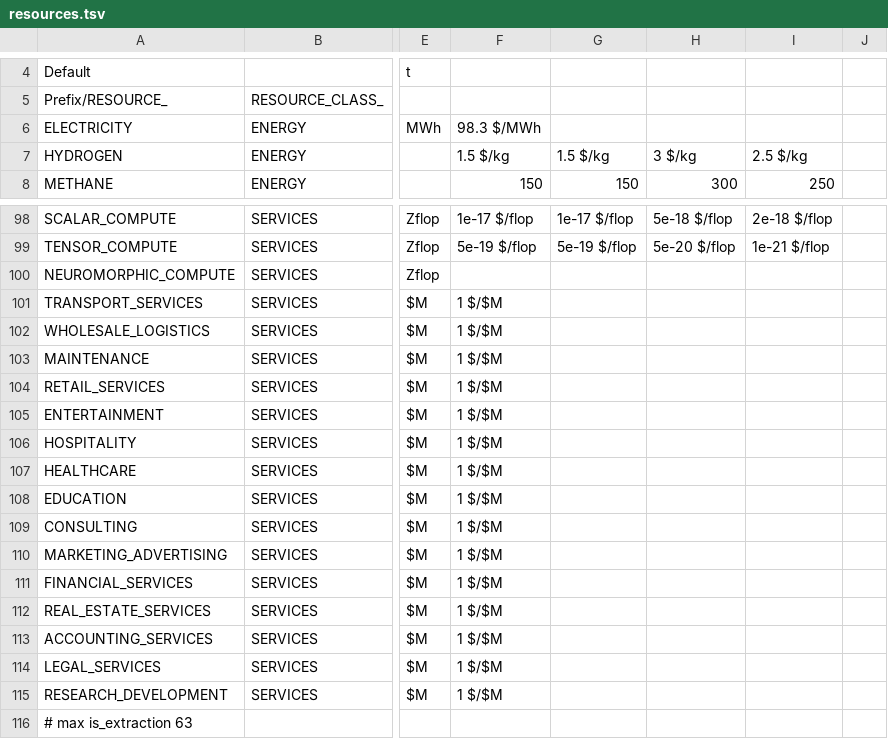
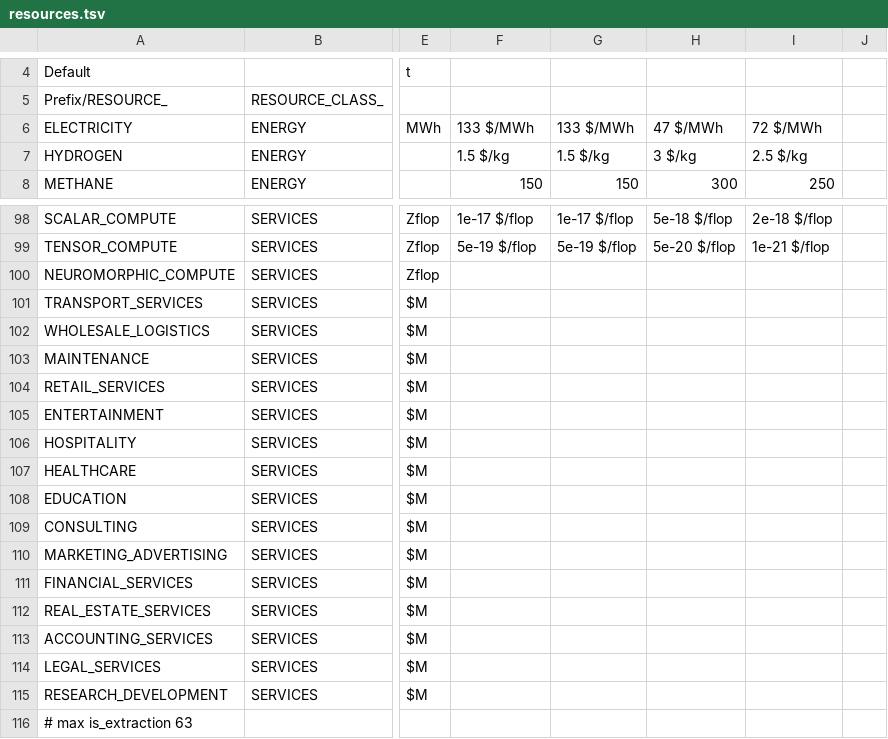
Before and after one commit to t2civ/astropolis_research, a TSV file: tables/resources.tsv, drawn as a sheet; only a part is shown, gaps mark what is left out; the diff names each change by its address in the sheet, - before the commit and + after, or states it on an @@ line.

```diff
--- a/tables/resources.tsv
+++ b/tables/resources.tsv
-F6: 98.3 $/MWh
+F6: 133 $/MWh
-G6: (empty)
+G6: 133 $/MWh
-H6: (empty)
+H6: 47 $/MWh
-I6: (empty)
+I6: 72 $/MWh
-F101:F115: 1 $/$M
+F101:F115: (empty)
```
Also changed, not shown: tables/operations.tsv, 9 other files.
